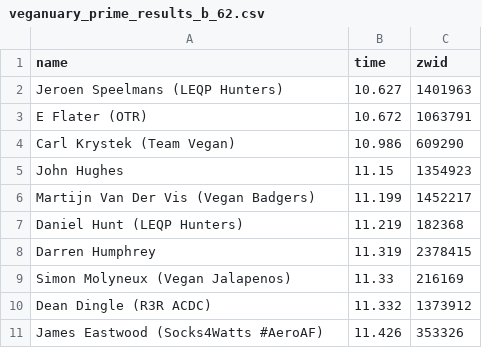
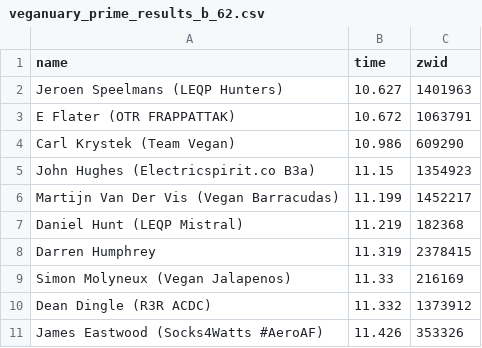
Before and after one commit to derekvmcintire/veganuary, a CSV file: results/stage_2/veganuary_prime_results_b_62.csv, drawn as a sheet.

Commit message:
Able to fetch all data by event id, but prime results for stage 1 not correct

```diff
--- a/results/stage_2/veganuary_prime_results_b_62.csv
+++ b/results/stage_2/veganuary_prime_results_b_62.csv
@@ -2,7 +2,7 @@ name,time,zwid
 Jeroen Speelmans (LEQP Hunters),10.627,1401963
-E Flater (OTR),10.672,1063791
+E Flater (OTR FRAPPATTAK),10.672,1063791
 Carl Krystek (Team Vegan),10.986,609290
-John Hughes,11.15,1354923
-Martijn Van Der Vis (Vegan Badgers),11.199,1452217
-Daniel Hunt (LEQP Hunters),11.219,182368
+John Hughes (Electricspirit.co B3a),11.15,1354923
+Martijn Van Der Vis (Vegan Barracudas),11.199,1452217
+Daniel Hunt (LEQP Mistral),11.219,182368
 Darren Humphrey,11.319,2378415
```
Also changed, not shown: results/stage_2/veganuary_prime_results_b_59.csv, results/stage_2/veganuary_prime_results_b_61.csv, 26 other files.
